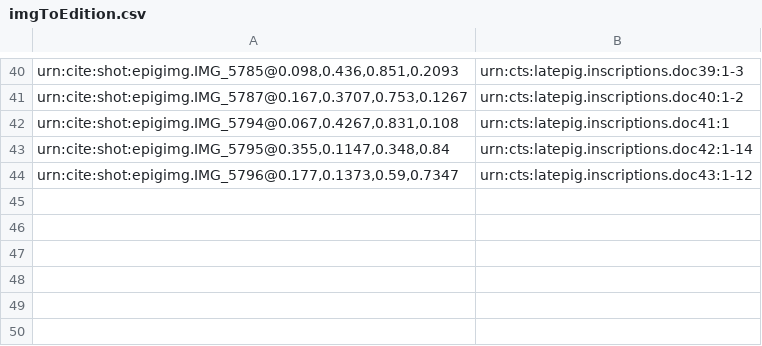
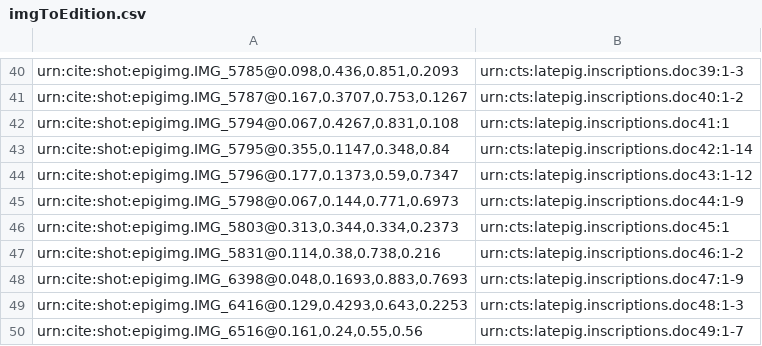
Before and after one commit to neelsmith/latinsrcs, a CSV file: indices/imgToEdition.csv, drawn as a sheet; only a part is shown, gaps mark what is left out; the diff names each change by its address in the sheet, - before the commit and + after, or states it on an @@ line.

Commit message:
Update imgToEdition.csv

```diff
--- a/indices/imgToEdition.csv
+++ b/indices/imgToEdition.csv
+row 45: urn:cite:shot:epigimg.IMG_5798@0.067,0.144,0.771,0.6973 | urn:cts:latepig.inscriptions.doc44:1-9
+row 46: urn:cite:shot:epigimg.IMG_5803@0.313,0.344,0.334,0.2373 | urn:cts:latepig.inscriptions.doc45:1
+row 47: urn:cite:shot:epigimg.IMG_5831@0.114,0.38,0.738,0.216 | urn:cts:latepig.inscriptions.doc46:1-2
+row 48: urn:cite:shot:epigimg.IMG_6398@0.048,0.1693,0.883,0.7693 | urn:cts:latepig.inscriptions.doc47:1-9
+row 49: urn:cite:shot:epigimg.IMG_6416@0.129,0.4293,0.643,0.2253 | urn:cts:latepig.inscriptions.doc48:1-3
+row 50: urn:cite:shot:epigimg.IMG_6516@0.161,0.24,0.55,0.56 | urn:cts:latepig.inscriptions.doc49:1-7
```
